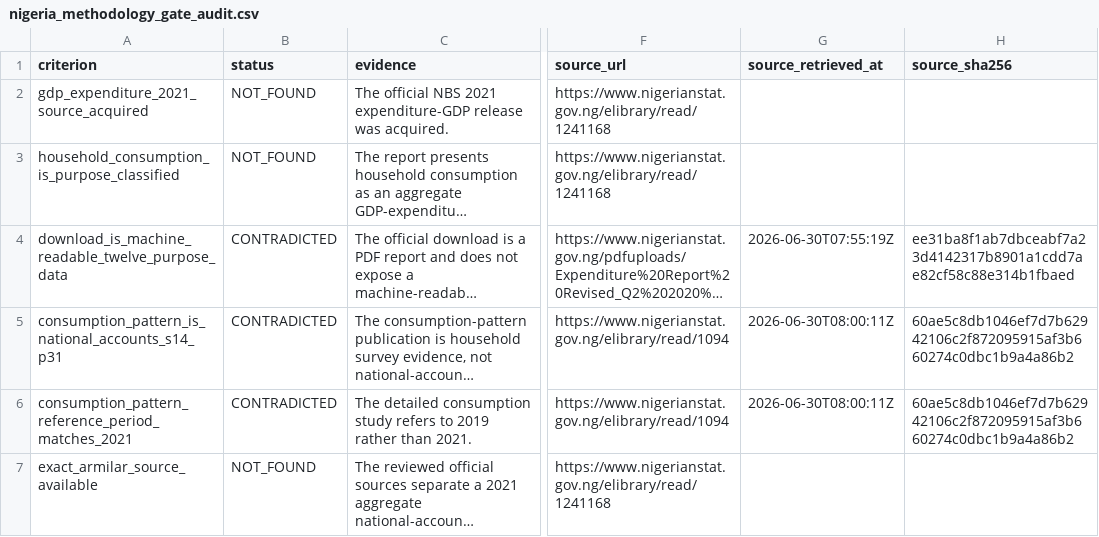
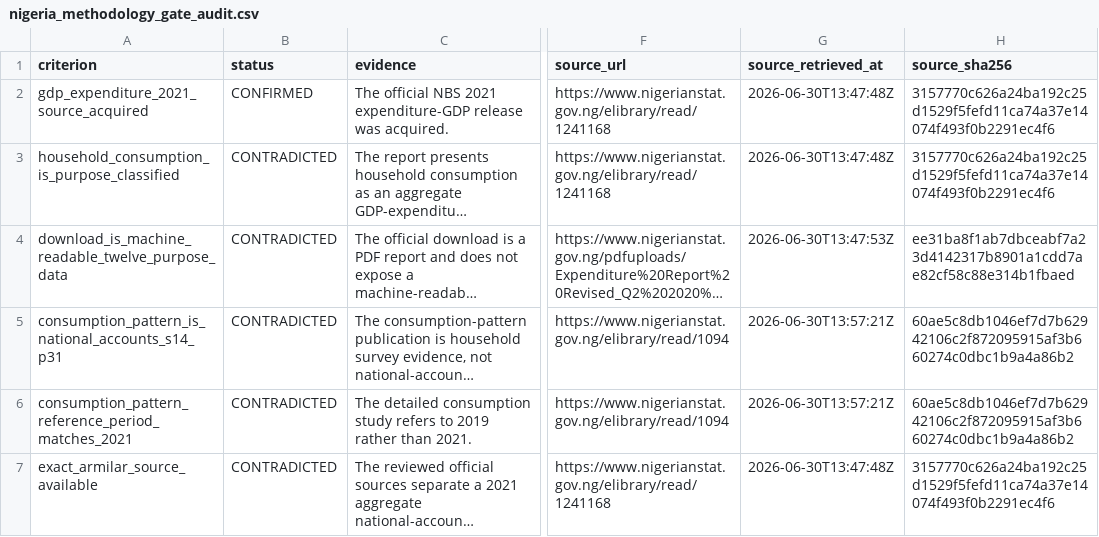
Before and after one commit to tomazlucena-crypto/armilar-data-pipeline, a CSV file: public/latest/nigeria_methodology_gate_audit.csv, drawn as a sheet; only a part is shown, gaps mark what is left out; long unchanged cells end in …; the diff names each change by its address in the sheet, - before the commit and + after, or states it on an @@ line.

```diff
--- a/public/latest/nigeria_methodology_gate_audit.csv
+++ b/public/latest/nigeria_methodology_gate_audit.csv
-B2 (status): NOT_FOUND
+B2 (status): CONFIRMED
-G2:G3 (source_retrieved_at): (empty)
+G2:G3 (source_retrieved_at): 2026-06-30T13:47:48Z
-H2:H3 (source_sha256): (empty)
+H2:H3 (source_sha256): 3157770c626a24ba192c25d1529f5fefd11ca74a37e14074f493f0b2291ec4f6
-B3 (status): NOT_FOUND
+B3 (status): CONTRADICTED
-G4 (source_retrieved_at): 2026-06-30T07:55:19Z
+G4 (source_retrieved_at): 2026-06-30T13:47:53Z
-G5:G6 (source_retrieved_at): 2026-06-30T08:00:11Z
+G5:G6 (source_retrieved_at): 2026-06-30T13:57:21Z
-B7 (status): NOT_FOUND
+B7 (status): CONTRADICTED
-G7 (source_retrieved_at): (empty)
+G7 (source_retrieved_at): 2026-06-30T13:47:48Z
-H7 (source_sha256): (empty)
+H7 (source_sha256): 3157770c626a24ba192c25d1529f5fefd11ca74a37e14074f493f0b2291ec4f6
```
Also changed, not shown: public/latest/country_cell_status.csv, public/latest/country_mapping_audit.csv, 29 other files.
